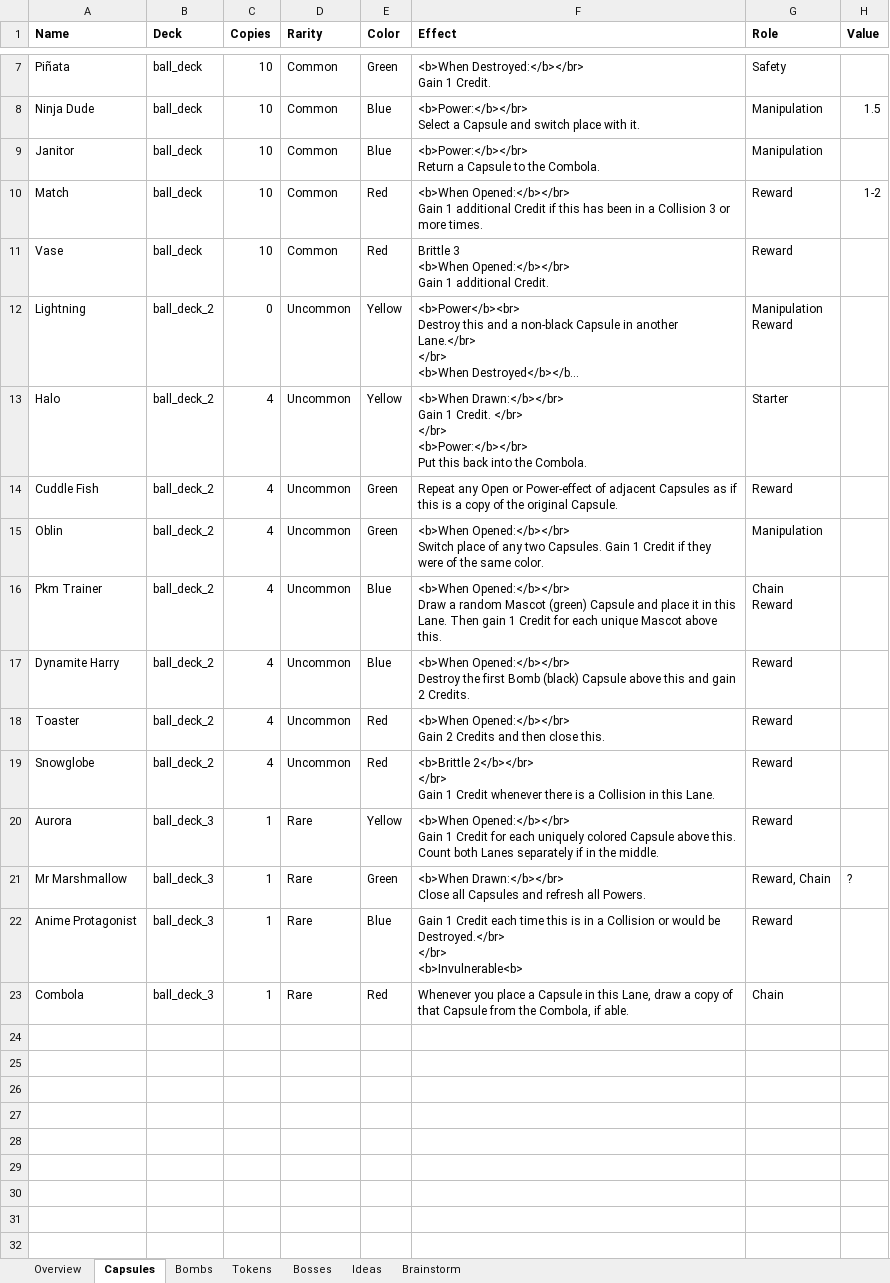
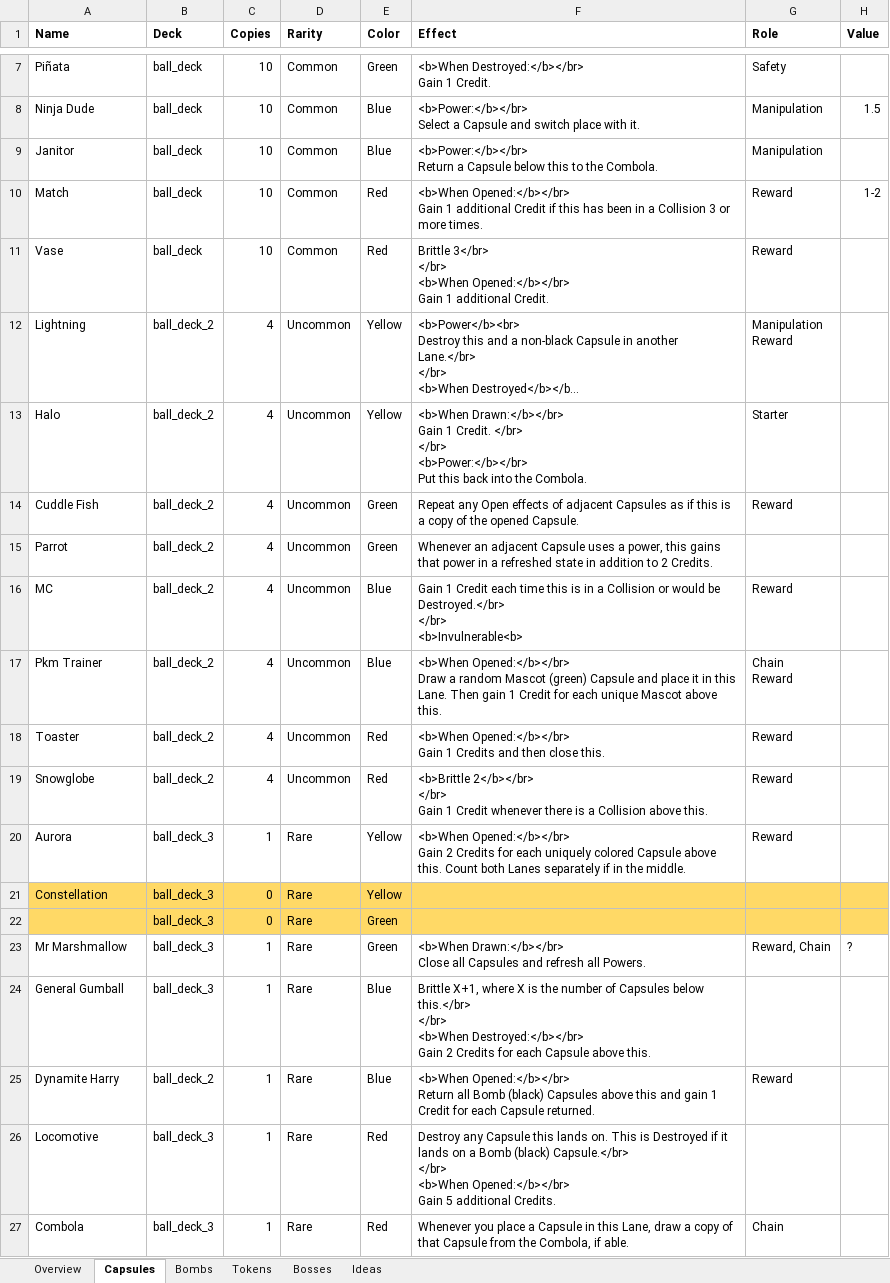
Before and after one commit to EmilRosen/ballers, an Excel workbook: Cards.xlsx, sheet Capsules, drawn as a sheet; only a part is shown, gaps mark what is left out; long unchanged cells end in …; values as stored, in another font and other column widths than the file's, no borders; charts and pictures not drawn; removed rows and columns are numbered as before the commit, all else as after; ↵ is a line break in a cell; the diff names each change by its address in the sheet, - before the commit and + after, or states it on an @@ line.

```diff
--- a/Cards.xlsx (sheet Capsules)
+++ b/Cards.xlsx (sheet Capsules)
-sheet tab: Brainstorm
-F9 (Effect): …a Capsule to the…
+F9 (Effect): …a Capsule below this to the…
-F11 (Effect): Brittle 3 ↵ <b>When Opened:</b></br>…
+F11 (Effect): Brittle 3</br> ↵ </br> ↵ <b>When Opened:</b></br>…
-C12 (Copies): 0
+C12 (Copies): 4
-F14 (Effect): …any Open or Power-effect of adjacent Capsules as if this is a copy of the original Capsule.
+F14 (Effect): …any Open effects of adjacent Capsules as if this is a copy of the opened Capsule.
-A15 (Name): Oblin
+A15 (Name): Parrot
-F15 (Effect): <b>When Opened:</b></br> ↵ Switch place of any two Capsules. Gain 1 Credit if they were of the same color.
+F15 (Effect): Whenever an adjacent Capsule uses a power, this gains that power in a refreshed state in addition to 2 Credits.
-G15 (Role): Manipulation
+G15 (Role): (empty)
+row 16: MC | ball_deck_2 | 4 | Uncommon | Blue | Gain 1 Credit each time this is in a Collision or would be Destroyed.</br> ↵ </br> ↵ <b>Invulnerable<b> | Reward
-row 17: Dynamite Harry | ball_deck_2 | 4 | Uncommon | Blue | <b>When Opened:</b></br> ↵ Destroy the first Bomb (black) Capsule above this and gain 2 Credits. | Reward
-F18 (Effect): …Opened:</b></br> ↵ Gain 2 Credits and…
+F18 (Effect): …Opened:</b></br> ↵ Gain 1 Credits and…
-F19 (Effect): …a Collision in this Lane.
+F19 (Effect): …a Collision above this.
-F20 (Effect): …Opened:</b></br> ↵ Gain 1 Credit for each…
+F20 (Effect): …Opened:</b></br> ↵ Gain 2 Credits for each…
+row 21: Constellation | ball_deck_3 | 0 | Rare | Yellow
+row 22:  | ball_deck_3 | 0 | Rare | Green
+row 24: General Gumball | ball_deck_3 | 1 | Rare | Blue | Brittle X+1, where X is the number of Capsules below this.</br> ↵ </br> ↵ <b>When Destroyed:</b></br> ↵ Gain 2 Credits for each Capsule above this.
-A25 (Name): Anime Protagonist
+A25 (Name): Dynamite Harry
-B25 (Deck): ball_deck_3
+B25 (Deck): ball_deck_2
-F25 (Effect): Gain 1 Credit each time this is in a Collision or would be Destroyed.</br> ↵ </br> ↵ <b>Invulnerable<b>
+F25 (Effect): <b>When Opened:</b></br> ↵ Return all Bomb (black) Capsules above this and gain 1 Credit for each Capsule returned.
+row 26: Locomotive | ball_deck_3 | 1 | Rare | Red | Destroy any Capsule this lands on. This is Destroyed if it lands on a Bomb (black) Capsule.</br> ↵ </br> ↵ <b>When Opened:</b></br> ↵ Gain 5 additional Credits.
```
Also changed, not shown: sheet Ideas, sheet Bombs, charts or pictures, 21 other files.
